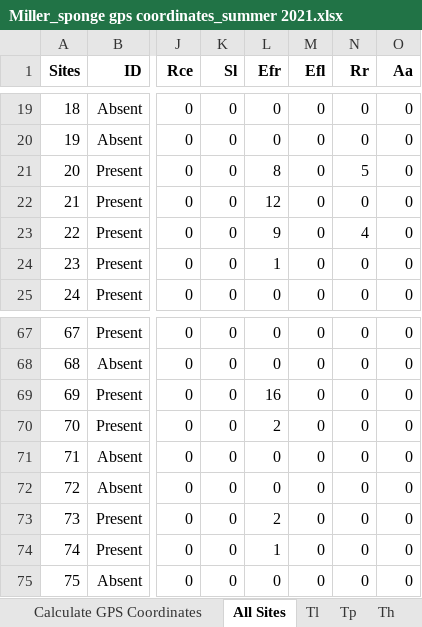
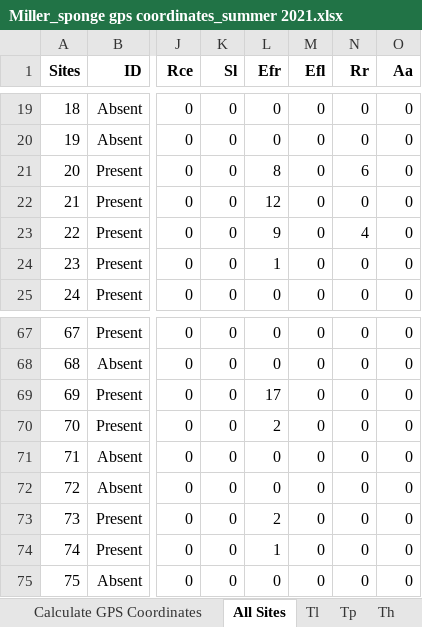
Before and after one commit to marymiller2/spongehunters, an Excel workbook: map_data_files/Miller_sponge gps coordinates_summer 2021.xlsx, sheet All Sites, drawn as a sheet; only a part is shown, gaps mark what is left out; values as stored, in another font and other column widths than the file's, no borders; the diff names each change by its address in the sheet, - before the commit and + after, or states it on an @@ line.

Commit message:
Re-updated picture of Aa on substrate and fixed typo for Th.

```diff
--- a/map_data_files/Miller_sponge gps coordinates_summer 2021.xlsx (sheet All Sites)
+++ b/map_data_files/Miller_sponge gps coordinates_summer 2021.xlsx (sheet All Sites)
-N21 (Rr): 5
+N21 (Rr): 6
-L69 (Efr): 16
+L69 (Efr): 17
```
Also changed, not shown: 4 other files.
